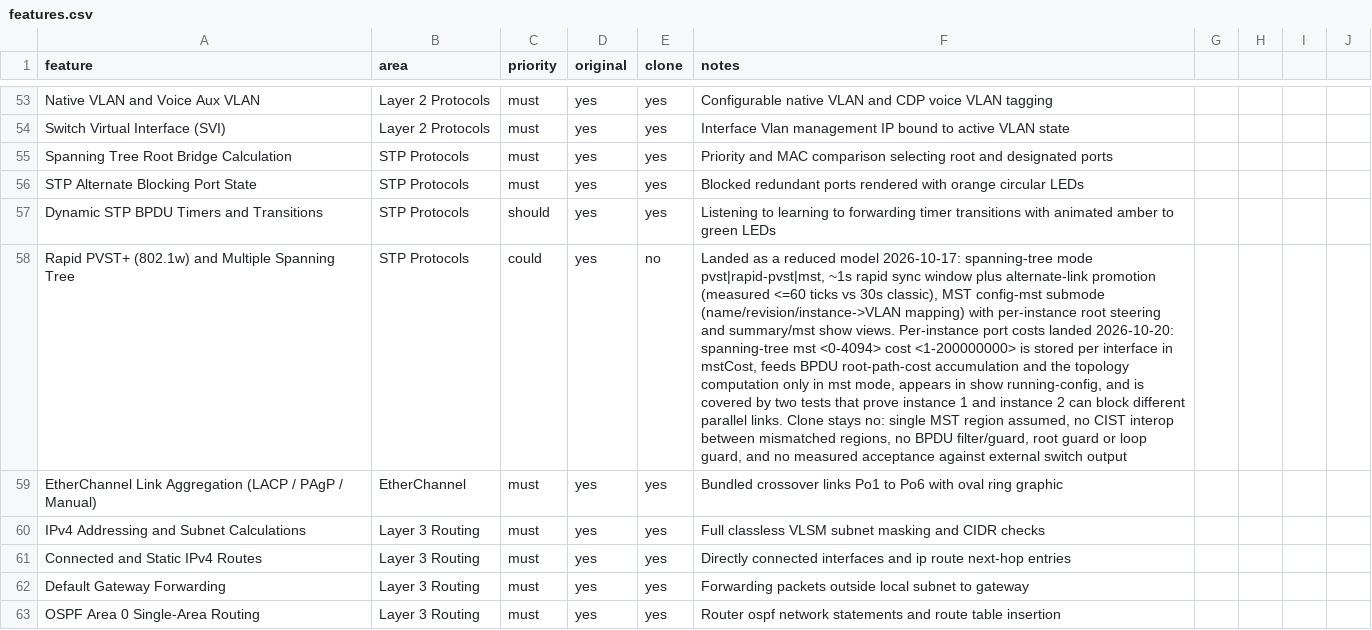
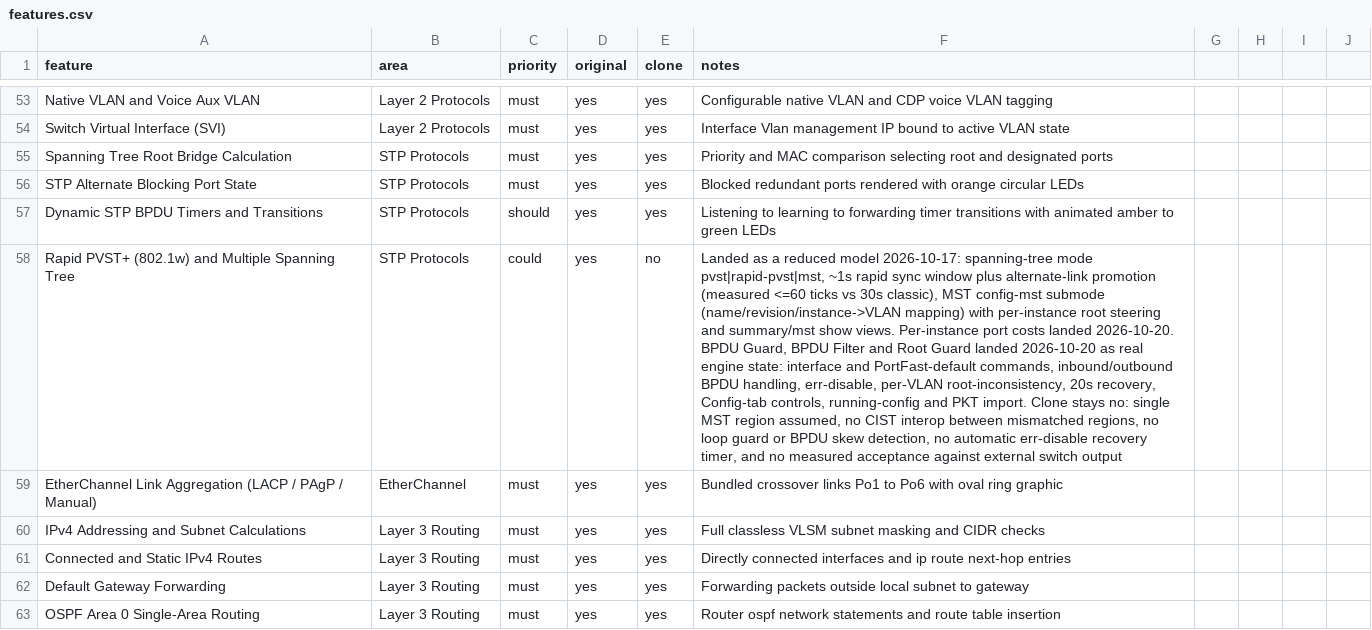
Before and after one commit to zerakjamil/wirex-web, a CSV file: replica/features.csv, drawn as a sheet; only a part is shown, gaps mark what is left out; the diff names each change by its address in the sheet, - before the commit and + after, or states it on an @@ line.

Commit message:
feat(stp): enforce BPDU Guard, BPDU Filter and Root Guard
Model all three edge-protection features as real switch state. BPDU Guard error-disables a port and drops the offending BPDU before root election; BPDU Filter suppresses outbound advertisements and drops inbound BPDUs; Root Guard blocks superior advertisements per VLAN, holds blocking state, refreshes on each superior BPDU and recovers after the 20-second max-age window. Interface and global PortFast defaults are parsed, emitted in running-config, imported from PKT labs, validated on workspace load, and exposed in the Config INTERFACE page. no shutdown clears guard error state and Root Guard disabling clears root inconsistency. Adds 11 unit/schema tests and a browser BPDU Guard flow; docs and features.csv updated. Clone stays no for CIST interop, loop guard and external acceptance.

```diff
--- a/replica/features.csv
+++ b/replica/features.csv
-F58 (notes): …costs landed 2026-10-20: spanning-tree mst <0-4094> cost <1-200000000> is stored per interface in mstCost, feeds BPDU root-path-cost accumulation and the topology computation only in mst mode, appears in show running-config, and is covered by two tests that prove instance 1 and instance 2 can block different parallel links. Clone stays no: single MST region assumed, no CIST interop between mismatched regions, no BPDU filter/guard, root guard or loop guard, and no…
+F58 (notes): …costs landed 2026-10-20. BPDU Guard, BPDU Filter and Root Guard landed 2026-10-20 as real engine state: interface and PortFast-default commands, inbound/outbound BPDU handling, err-disable, per-VLAN root-inconsistency, 20s recovery, Config-tab controls, running-config and PKT import. Clone stays no: single MST region assumed, no CIST interop between mismatched regions, no loop guard or BPDU skew detection, no automatic err-disable recovery timer, and no…
```
Also changed, not shown: 23 other files.
